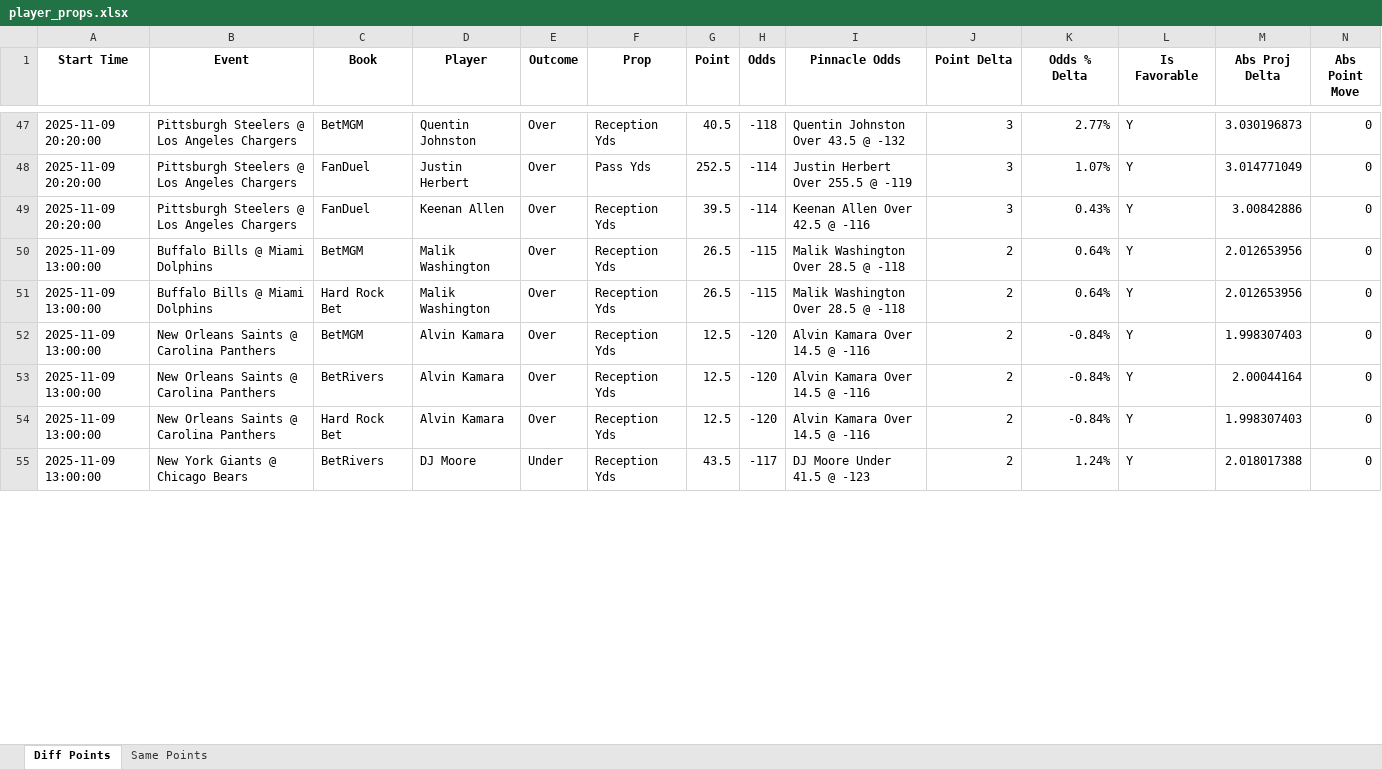
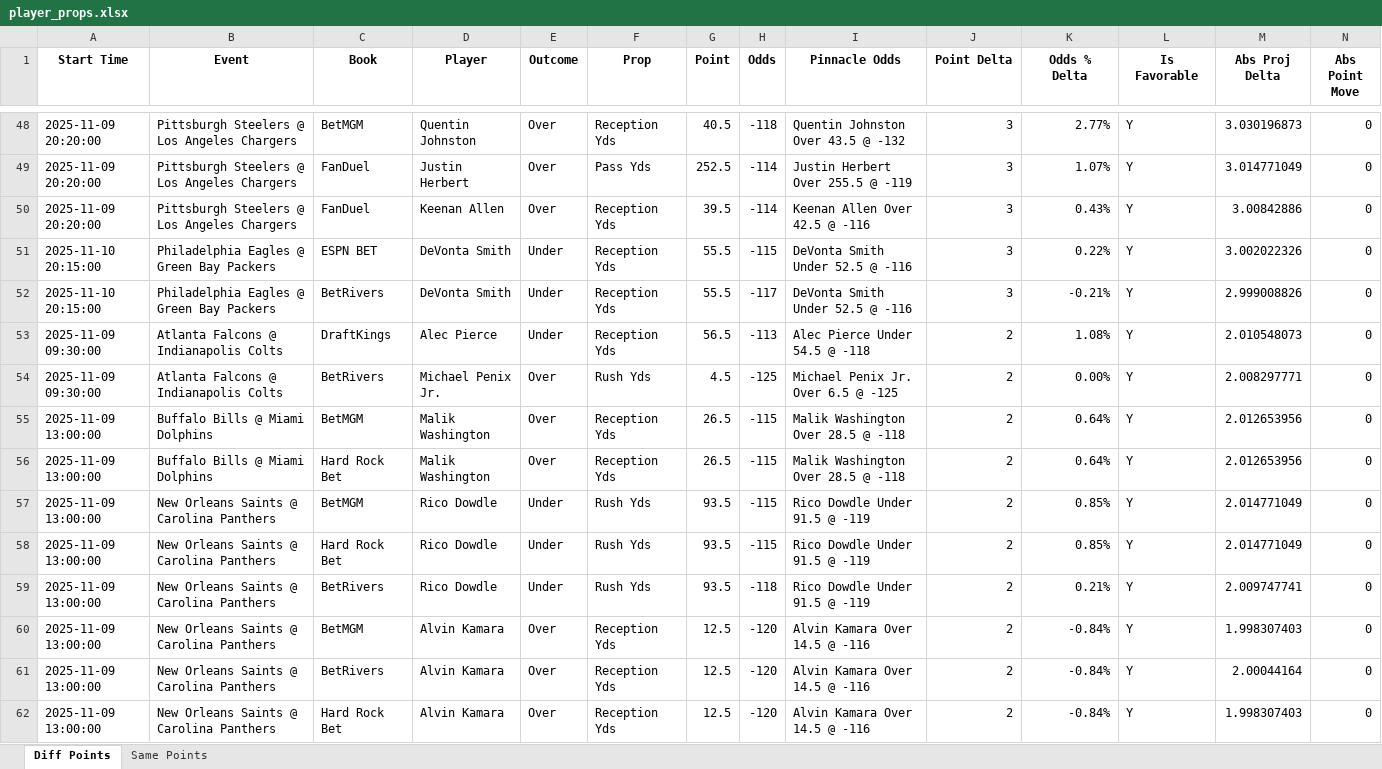
Before and after one commit to rahulShahCode/player-props-scraper, an Excel workbook: player_props.xlsx, sheet Diff Points, drawn as a sheet; only a part is shown, gaps mark what is left out; values as stored, in another font and other column widths than the file's, no borders; removed rows and columns are numbered as before the commit, all else as after; the diff covers the shown part only; the diff names each change by its address in the sheet, - before the commit and + after, or states it on an @@ line.

```diff
--- a/player_props.xlsx (sheet Diff Points)
+++ b/player_props.xlsx (sheet Diff Points)
+row 51: 2025-11-10 20:15:00 | Philadelphia Eagles @ Green Bay Packers | ESPN BET | DeVonta Smith | Under | Reception Yds | 55.5 | -115 | DeVonta Smith Under 52.5 @ -116 | 3 | 0.22% | Y | 3.002022326 | 0
+row 52: 2025-11-10 20:15:00 | Philadelphia Eagles @ Green Bay Packers | BetRivers | DeVonta Smith | Under | Reception Yds | 55.5 | -117 | DeVonta Smith Under 52.5 @ -116 | 3 | -0.21% | Y | 2.999008826 | 0
+row 53: 2025-11-09 09:30:00 | Atlanta Falcons @ Indianapolis Colts | DraftKings | Alec Pierce | Under | Reception Yds | 56.5 | -113 | Alec Pierce Under 54.5 @ -118 | 2 | 1.08% | Y | 2.010548073 | 0
+row 54: 2025-11-09 09:30:00 | Atlanta Falcons @ Indianapolis Colts | BetRivers | Michael Penix Jr. | Over | Rush Yds | 4.5 | -125 | Michael Penix Jr. Over 6.5 @ -125 | 2 | 0.00% | Y | 2.008297771 | 0
+row 57: 2025-11-09 13:00:00 | New Orleans Saints @ Carolina Panthers | BetMGM | Rico Dowdle | Under | Rush Yds | 93.5 | -115 | Rico Dowdle Under 91.5 @ -119 | 2 | 0.85% | Y | 2.014771049 | 0
+row 58: 2025-11-09 13:00:00 | New Orleans Saints @ Carolina Panthers | Hard Rock Bet | Rico Dowdle | Under | Rush Yds | 93.5 | -115 | Rico Dowdle Under 91.5 @ -119 | 2 | 0.85% | Y | 2.014771049 | 0
+row 59: 2025-11-09 13:00:00 | New Orleans Saints @ Carolina Panthers | BetRivers | Rico Dowdle | Under | Rush Yds | 93.5 | -118 | Rico Dowdle Under 91.5 @ -119 | 2 | 0.21% | Y | 2.009747741 | 0
-row 55: 2025-11-09 13:00:00 | New York Giants @ Chicago Bears | BetRivers | DJ Moore | Under | Reception Yds | 43.5 | -117 | DJ Moore Under 41.5 @ -123 | 2 | 1.24% | Y | 2.018017388 | 0
```
Also changed, not shown: 33 added rows, 22 removed rows and 101 edited cells elsewhere in this sheet, sheet Same Points, 2 other files.
